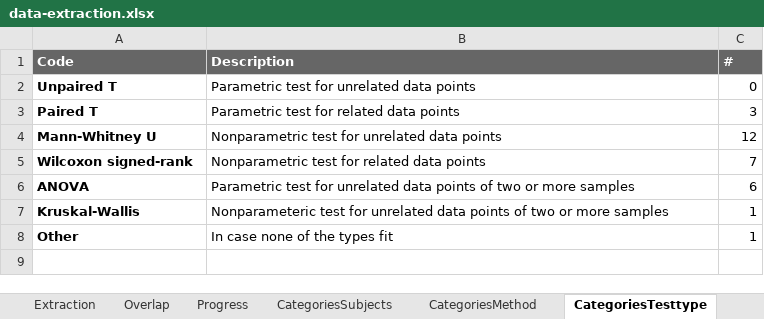
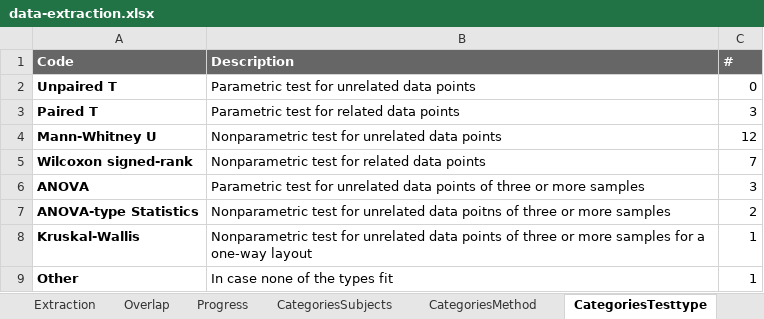
Before and after one commit to JulianFrattini/sem-cde, an Excel workbook: data/state-of-practice/data-extraction.xlsx, sheet CategoriesTesttype, drawn as a sheet; values as stored, in another font and other column widths than the file's, no borders; charts and pictures and conditional formats not drawn; addresses are those after the commit; the diff names each change by its address in the sheet, - before the commit and + after, or states it on an @@ line.

```diff
--- a/data/state-of-practice/data-extraction.xlsx (sheet CategoriesTesttype)
+++ b/data/state-of-practice/data-extraction.xlsx (sheet CategoriesTesttype)
-B6 (Description): …points of two or more…
+B6 (Description): …points of three or more…
-C6 (#): 6
+C6 (#): 3
+row 7: ANOVA-type Statistics | Nonparametric test for unrelated data poitns of three or more samples | 2
-B8 (Description): Nonparameteric test for unrelated data points of two or more samples
+B8 (Description): Nonparametric test for unrelated data points of three or more samples for a one-way layout
```
Also changed, not shown: sheet Overlap, sheet Extraction, sheet CategoriesAddressal, sheet Progress, sheet Studies, sheet CategoriesMethod, 1 more sheet, formulas that keep their value, 4 other files.
